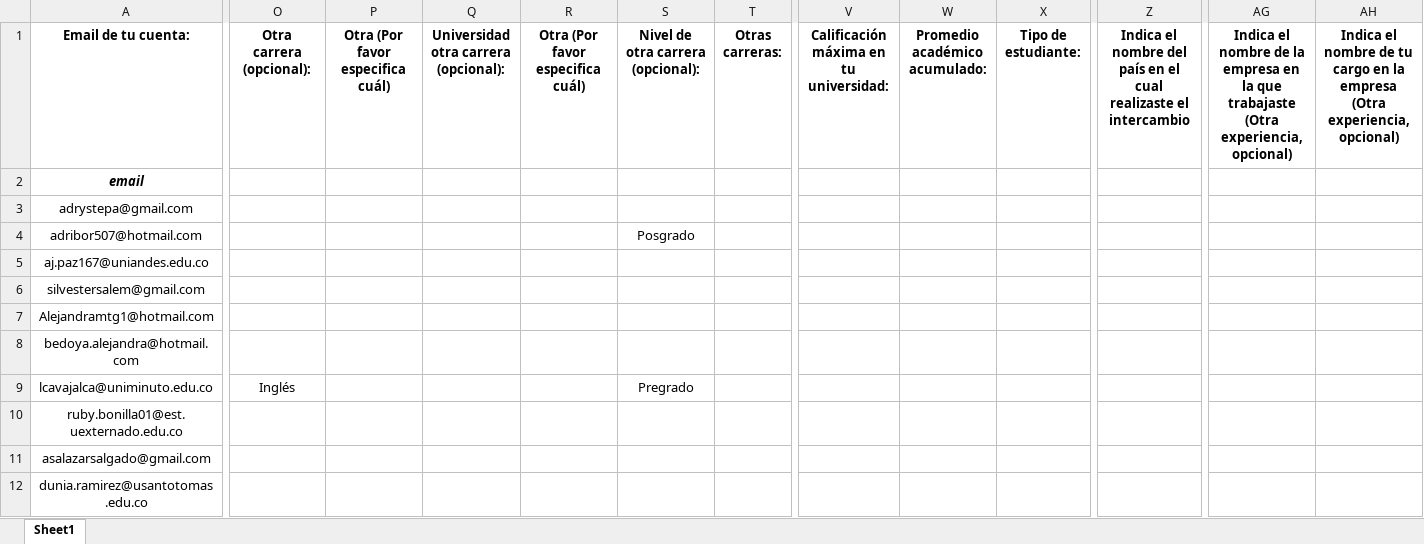
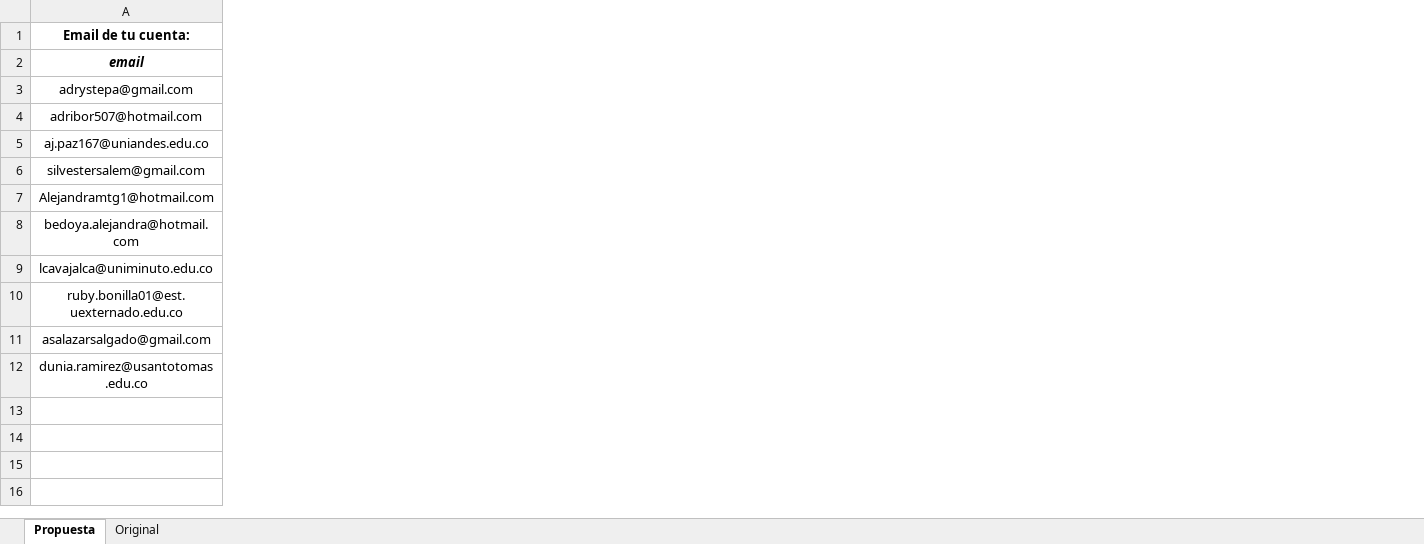
Before and after one commit to brsPappCorn/stdnet-test, an Excel workbook: users/Students.xlsx, sheet Propuesta, drawn as a sheet; only a part is shown, gaps mark what is left out; values as stored, in another font and other column widths than the file's, no borders; the diff covers the shown part only; the diff names each change by its address in the sheet, - before the commit and + after, or states it on an @@ line.

```diff
--- a/users/Students.xlsx (sheet Propuesta)
+++ b/users/Students.xlsx (sheet Propuesta)
-sheet tab: Sheet1
+sheet tab: Propuesta
+sheet tab: Original
-column O (Otra carrera (opcional):), row 9: Inglés
-column P (Otra (Por favor especifica cuál)), empty
-column Q, row 1: Universidad otra carrera (opcional):
-column R (Otra (Por favor especifica cuál)), empty
-column S, rows 1-9: Nivel de otra carrera (opcional): |  |  | Posgrado |  |  |  |  | Pregrado
-column T (Otras carreras:), empty
-column V, row 1: Calificación máxima en tu universidad:
-column W (Promedio académico acumulado:), empty
-column X (Tipo de estudiante:), empty
-column Z, row 1: Indica el nombre del país en el cual realizaste el intercambio
-column AG, row 1: Indica el nombre de la empresa en la que trabajaste (Otra experiencia, opcional)
-column AH, row 1: Indica el nombre de tu cargo en la empresa (Otra experiencia, opcional)
```
Also changed, not shown: 12 removed columns elsewhere in this sheet, users/Companies.xlsx, users/People.xlsx, 46 other files.
